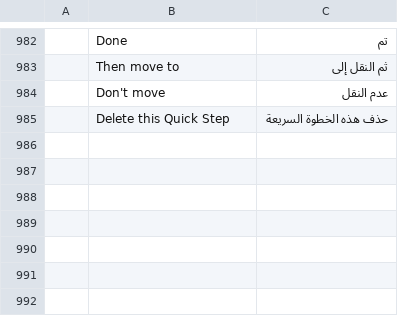
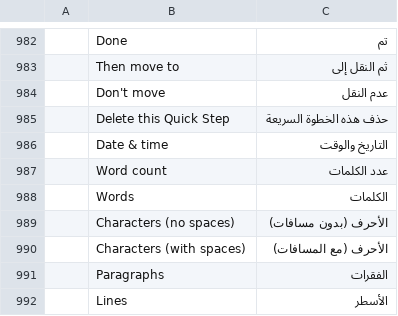
Before and after one commit to ZIDAN44/mailcraft, a TSV file: crates/ui-egui/src/i18n/ar.tsv, drawn as a sheet; only a part is shown, gaps mark what is left out; the diff names each change by its address in the sheet, - before the commit and + after, or states it on an @@ line.

```diff
--- a/crates/ui-egui/src/i18n/ar.tsv
+++ b/crates/ui-egui/src/i18n/ar.tsv
+row 986:  | Date & time | التاريخ والوقت
+row 987:  | Word count | عدد الكلمات
+row 988:  | Words | الكلمات
+row 989:  | Characters (no spaces) | الأحرف (بدون مسافات)
+row 990:  | Characters (with spaces) | الأحرف (مع المسافات)
+row 991:  | Paragraphs | الفقرات
+row 992:  | Lines | الأسطر
```
Also changed, not shown: crates/ui-egui/src/i18n/fr.tsv, crates/ui-egui/src/i18n/he.tsv, 15 other files.
